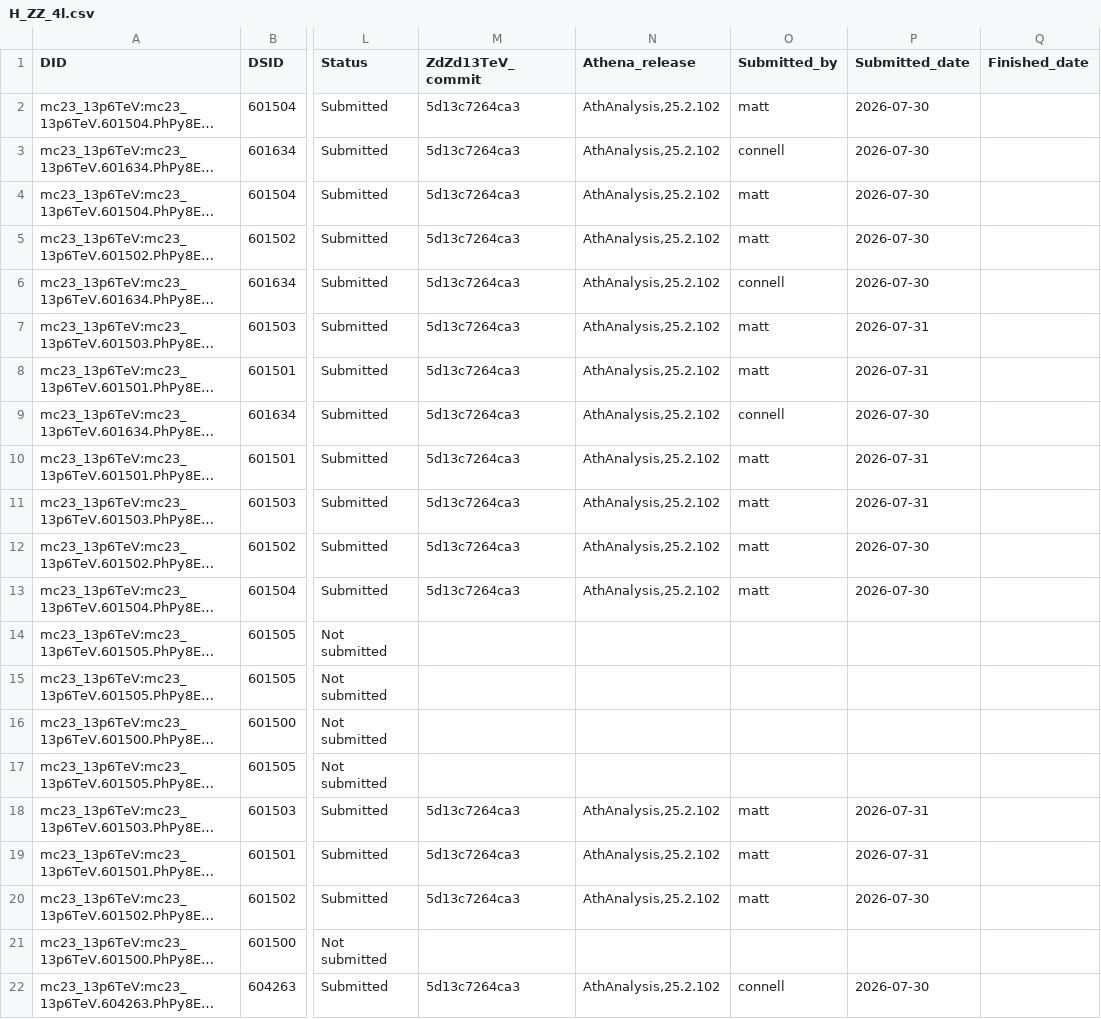
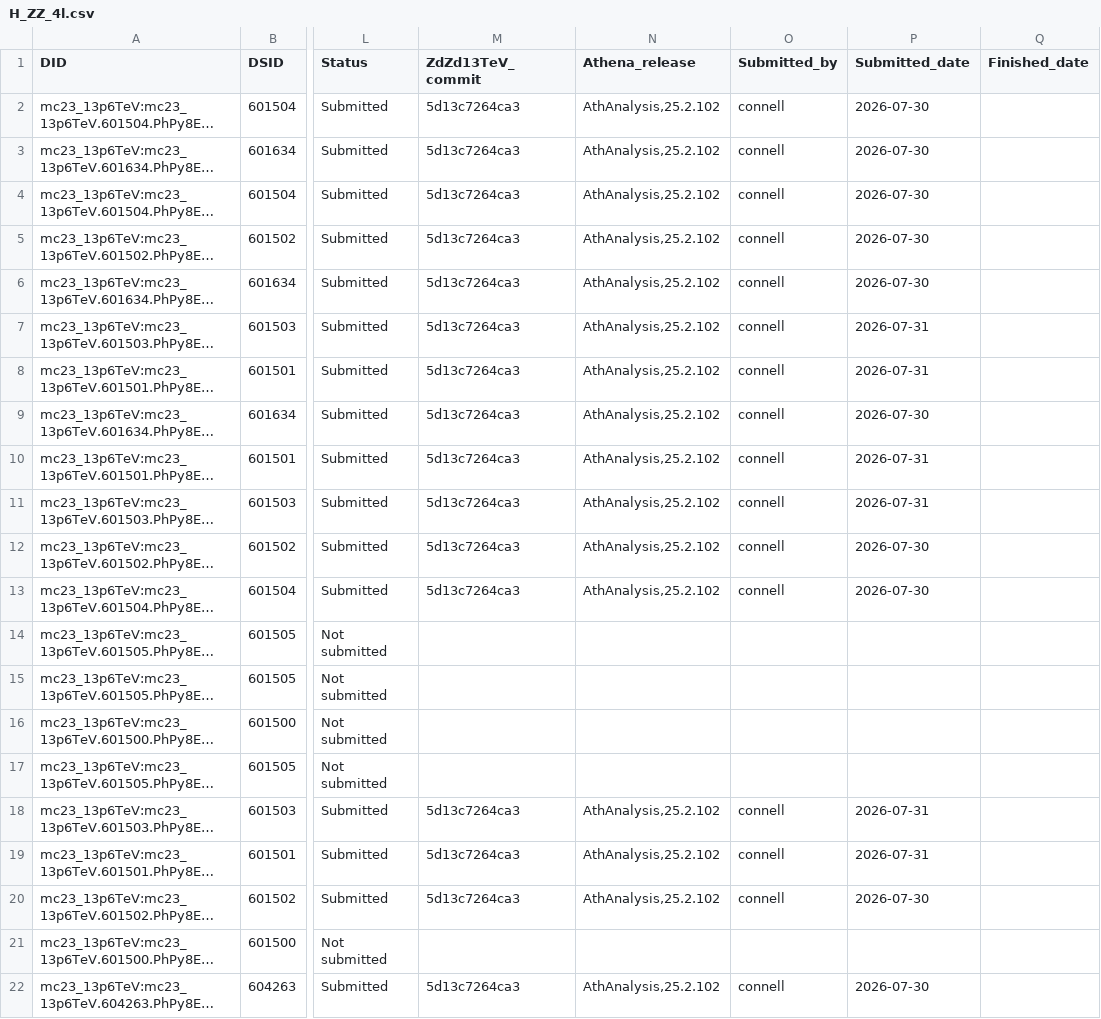
Before and after one commit to rsamconn/ZdZd_R3_production, a CSV file: data/H_ZZ_4l.csv, drawn as a sheet; only a part is shown, gaps mark what is left out; long unchanged cells end in …; the diff names each change by its address in the sheet, - before the commit and + after, or states it on an @@ line.

Commit message:
Corrected 'submitted by' for recent updates.

```diff
--- a/data/H_ZZ_4l.csv
+++ b/data/H_ZZ_4l.csv
-O2 (Submitted_by): matt
+O2 (Submitted_by): connell
-O4:O5 (Submitted_by): matt
+O4:O5 (Submitted_by): connell
-O7:O8 (Submitted_by): matt
+O7:O8 (Submitted_by): connell
-O10:O13 (Submitted_by): matt
+O10:O13 (Submitted_by): connell
-O18:O20 (Submitted_by): matt
+O18:O20 (Submitted_by): connell
```
